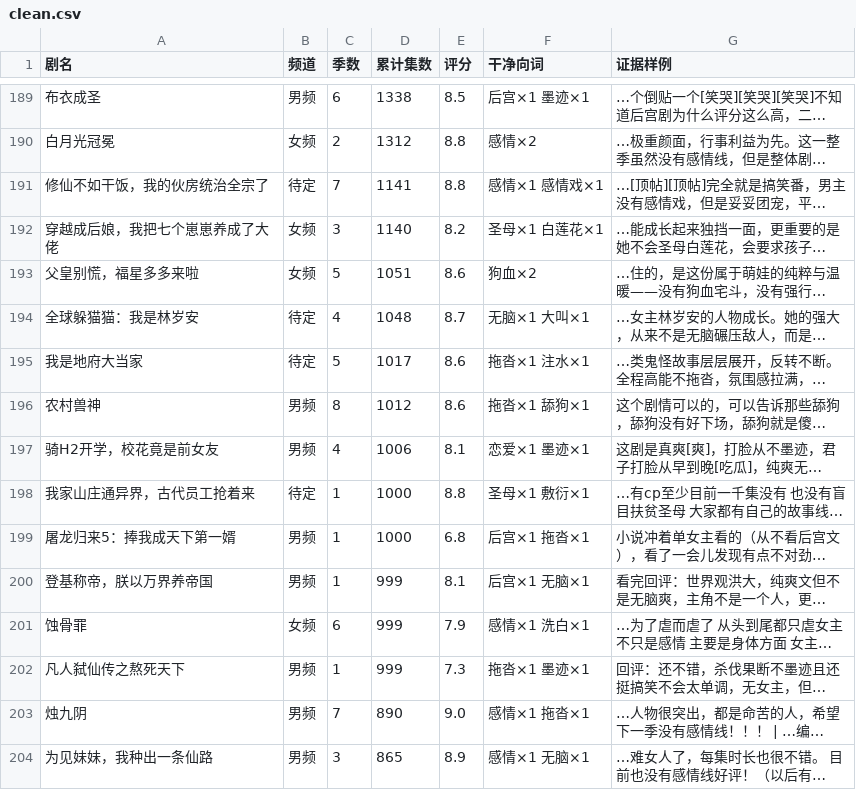
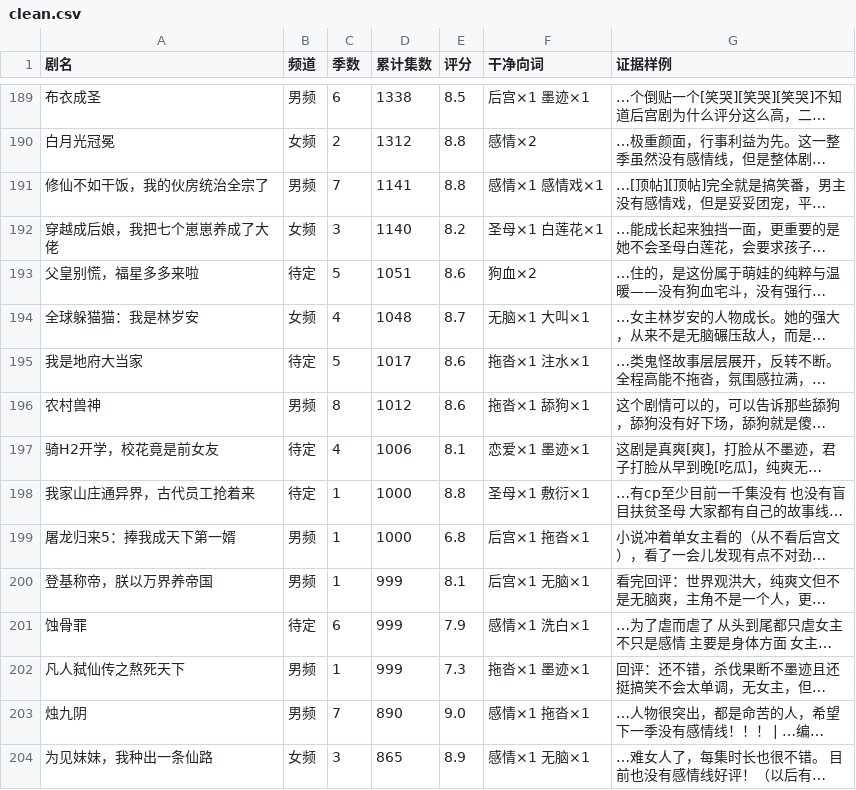
Before and after one commit to 11os/hongguo-longdrama-list, a CSV file: clean.csv, drawn as a sheet; only a part is shown, gaps mark what is left out; long unchanged cells end in …; the diff covers the shown part only; the diff names each change by its address in the sheet, - before the commit and + after, or states it on an @@ line.

```diff
--- a/clean.csv
+++ b/clean.csv
-B191 (频道): 待定
+B191 (频道): 男频
-B193 (频道): 女频
+B193 (频道): 待定
-B194 (频道): 待定
+B194 (频道): 女频
-B197 (频道): 男频
+B197 (频道): 待定
-B201 (频道): 女频
+B201 (频道): 待定
-B204 (频道): 男频
+B204 (频道): 女频
```
Also changed, not shown: 90 edited cells elsewhere in this file, 1 other file.
